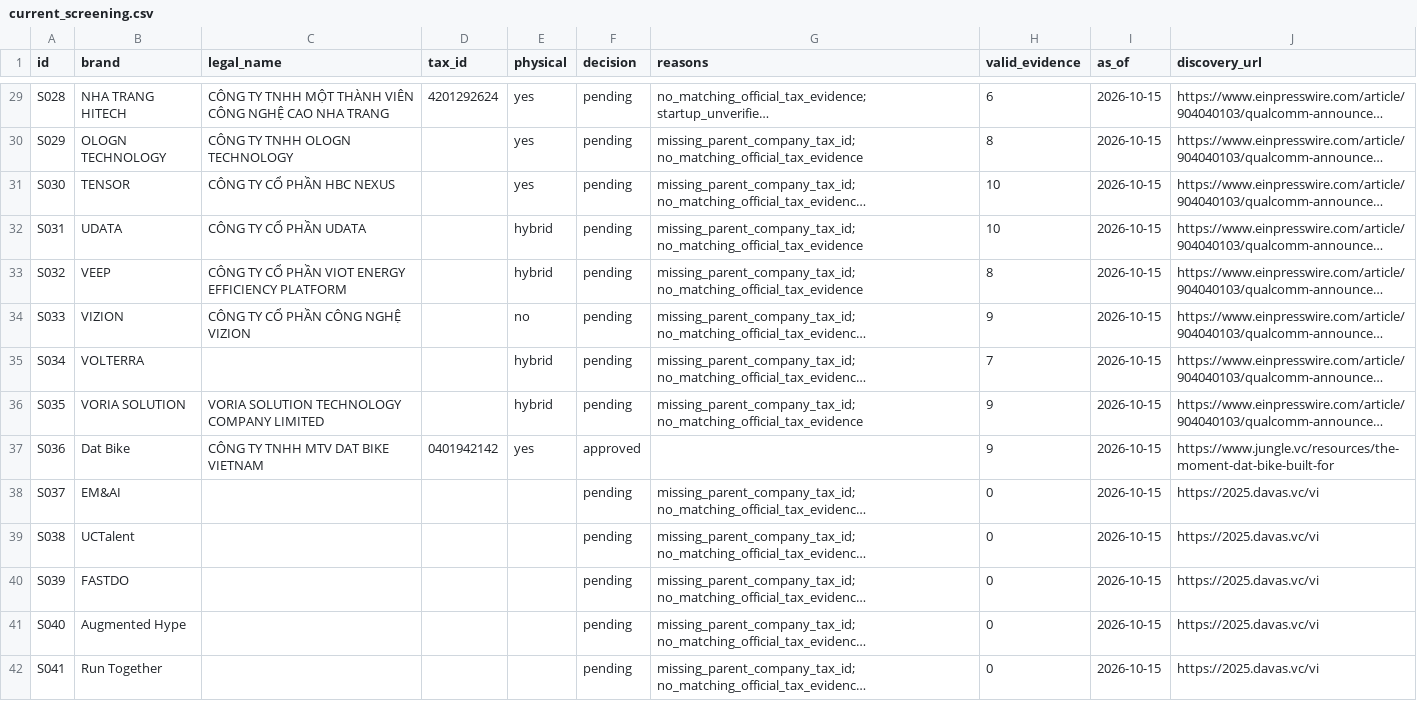
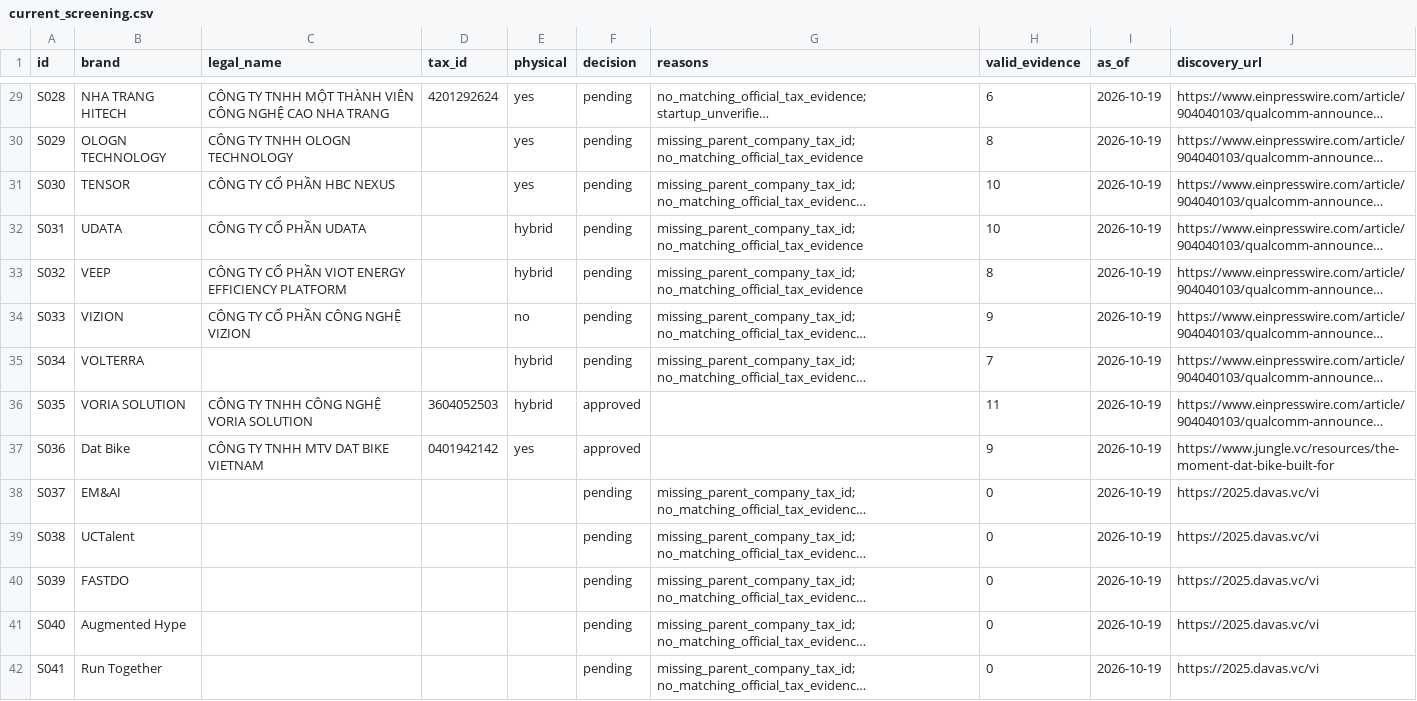
Before and after one commit to nguyenhoangvietdp-collab/csdl_co_ban, a CSV file: research/startups/current_screening.csv, drawn as a sheet; only a part is shown, gaps mark what is left out; long unchanged cells end in …; the diff covers the shown part only; the diff names each change by its address in the sheet, - before the commit and + after, or states it on an @@ line.

Commit message:
Approve Voria from official parent tax row and refresh screening

```diff
--- a/research/startups/current_screening.csv
+++ b/research/startups/current_screening.csv
-I29:I42 (as_of): 2026-10-15
+I29:I42 (as_of): 2026-10-19
-C36 (legal_name): VORIA SOLUTION TECHNOLOGY COMPANY LIMITED
+C36 (legal_name): CÔNG TY TNHH CÔNG NGHỆ VORIA SOLUTION
-D36 (tax_id): (empty)
+D36 (tax_id): 3604052503
-F36 (decision): pending
+F36 (decision): approved
-G36 (reasons): missing_parent_company_tax_id; no_matching_official_tax_evidence
+G36 (reasons): (empty)
-H36 (valid_evidence): 9
+H36 (valid_evidence): 11
```
Also changed, not shown: 43 edited cells elsewhere in this file, 5 other files.
